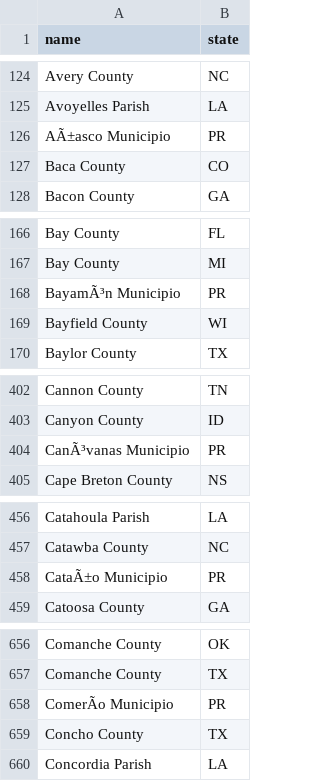
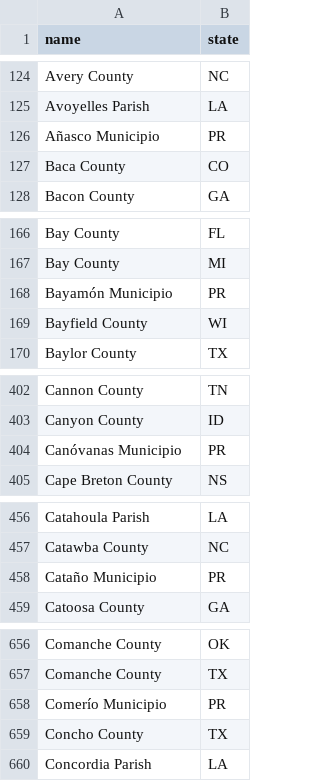
Before and after one commit to mroconnell/rtr-deeplink, a CSV file: app/utils/jurisdiction_data/counties.csv, drawn as a sheet; only a part is shown, gaps mark what is left out; the diff covers the shown part only; the diff names each change by its address in the sheet, - before the commit and + after, or states it on an @@ line.

```diff
--- a/app/utils/jurisdiction_data/counties.csv
+++ b/app/utils/jurisdiction_data/counties.csv
-A126 (name): AÃ±asco Municipio
+A126 (name): Añasco Municipio
-A168 (name): BayamÃ³n Municipio
+A168 (name): Bayamón Municipio
-A404 (name): CanÃ³vanas Municipio
+A404 (name): Canóvanas Municipio
-A458 (name): CataÃ±o Municipio
+A458 (name): Cataño Municipio
-A658 (name): ComerÃo Municipio
+A658 (name): Comerío Municipio
```
Also changed, not shown: 12 edited cells elsewhere in this file, app/utils/jurisdiction_data/places.csv, app/utils/jurisdiction_data/us_counties.csv, 3 other files.
